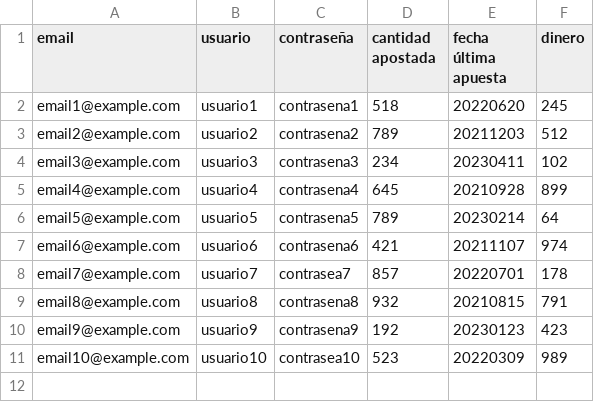
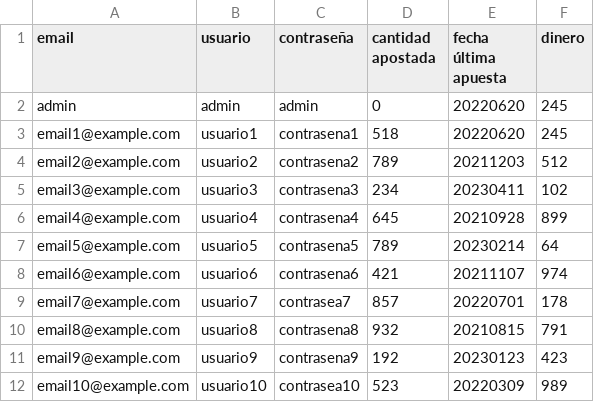
Before and after one commit to abecediaz/Jugarsela, a CSV file: usuarios.csv, drawn as a sheet.

```diff
--- a/usuarios.csv
+++ b/usuarios.csv
@@ -1,2 +1,3 @@
 email, usuario, contraseña, cantidad apostada, fecha última apuesta, dinero
+admin,admin,admin,0,20220620,245
 email1@example.com,usuario1,contrasena1,518,20220620,245
```
Also changed, not shown: transacciones.csv, 1 other file.
